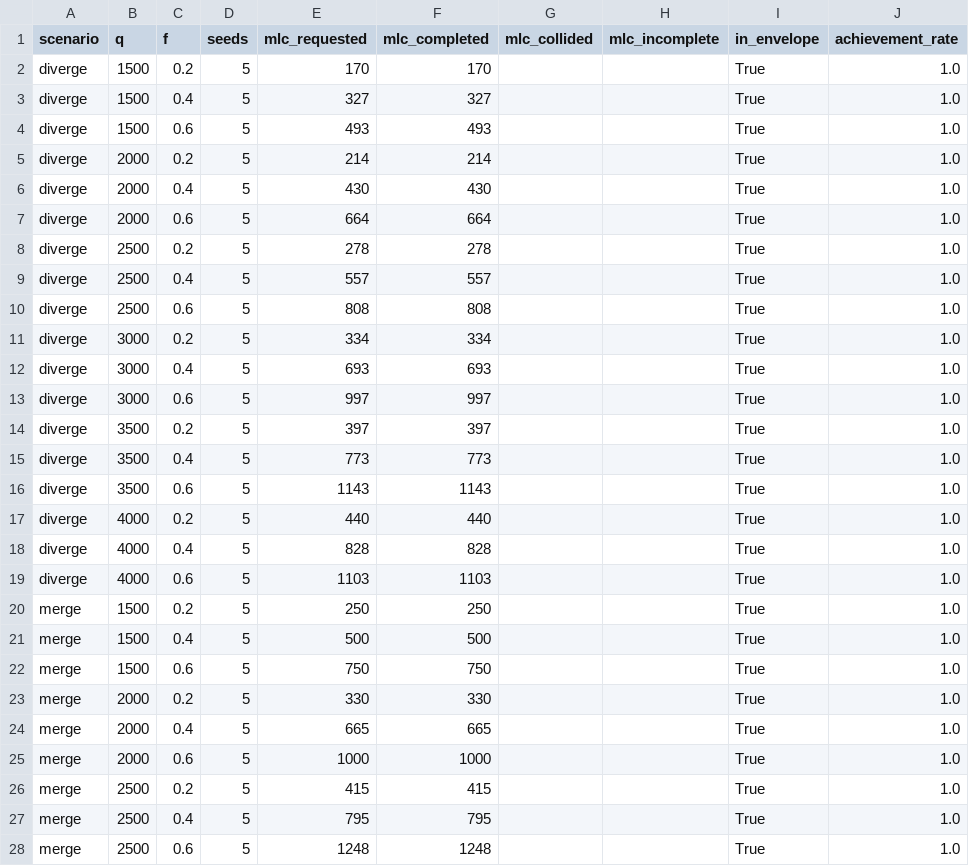
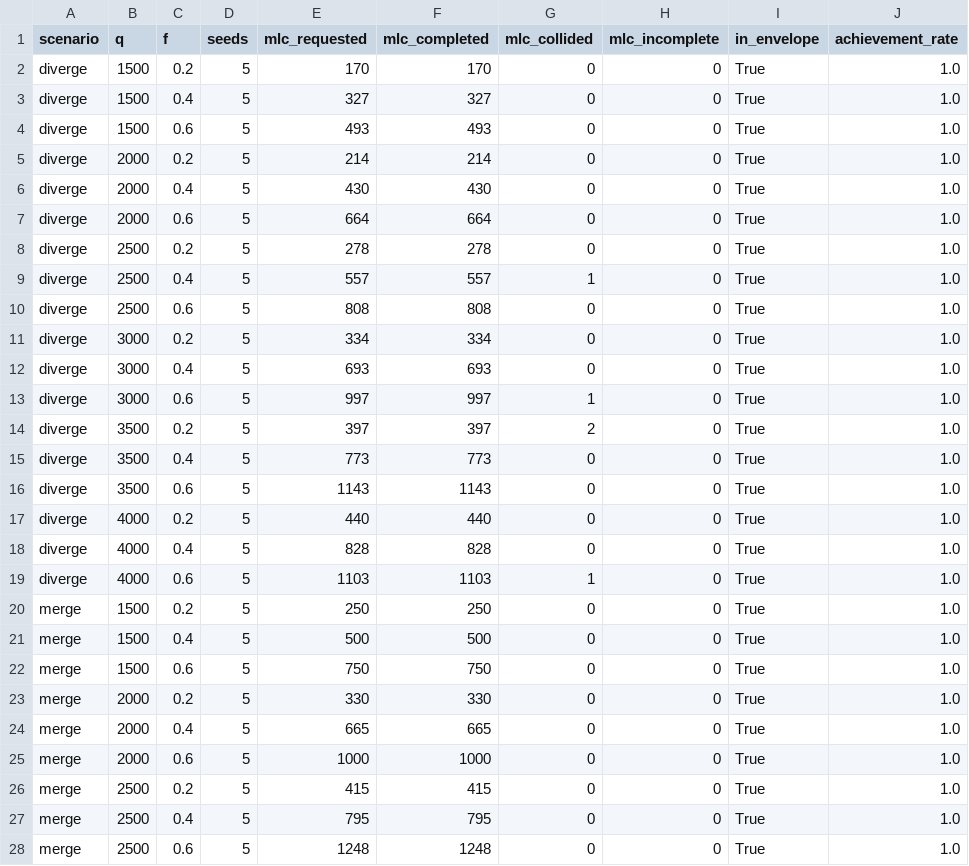
Before and after one commit to TaikiKunimoto/cav-cooperative-lc, a CSV file: scripts/eval/out/summary_mlc.csv, drawn as a sheet; only a part is shown; the diff covers the shown part only.

```diff
--- a/scripts/eval/out/summary_mlc.csv
+++ b/scripts/eval/out/summary_mlc.csv
@@ -1,28 +1,28 @@
 scenario,q,f,seeds,mlc_requested,mlc_completed,mlc_collided,mlc_incomplete,in_envelope,achievement_rate
-diverge,1500,0.2,5,170,170,,,True,1.0
-diverge,1500,0.4,5,327,327,,,True,1.0
-diverge,1500,0.6,5,493,493,,,True,1.0
-diverge,2000,0.2,5,214,214,,,True,1.0
-diverge,2000,0.4,5,430,430,,,True,1.0
-diverge,2000,0.6,5,664,664,,,True,1.0
-diverge,2500,0.2,5,278,278,,,True,1.0
-diverge,2500,0.4,5,557,557,,,True,1.0
-diverge,2500,0.6,5,808,808,,,True,1.0
-diverge,3000,0.2,5,334,334,,,True,1.0
-diverge,3000,0.4,5,693,693,,,True,1.0
-diverge,3000,0.6,5,997,997,,,True,1.0
-diverge,3500,0.2,5,397,397,,,True,1.0
-diverge,3500,0.4,5,773,773,,,True,1.0
-diverge,3500,0.6,5,1143,1143,,,True,1.0
-diverge,4000,0.2,5,440,440,,,True,1.0
-diverge,4000,0.4,5,828,828,,,True,1.0
-diverge,4000,0.6,5,1103,1103,,,True,1.0
-merge,1500,0.2,5,250,250,,,True,1.0
-merge,1500,0.4,5,500,500,,,True,1.0
-merge,1500,0.6,5,750,750,,,True,1.0
-merge,2000,0.2,5,330,330,,,True,1.0
-merge,2000,0.4,5,665,665,,,True,1.0
-merge,2000,0.6,5,1000,1000,,,True,1.0
-merge,2500,0.2,5,415,415,,,True,1.0
-merge,2500,0.4,5,795,795,,,True,1.0
-merge,2500,0.6,5,1248,1248,,,True,1.0
+diverge,1500,0.2,5,170,170,0,0,True,1.0
+diverge,1500,0.4,5,327,327,0,0,True,1.0
+diverge,1500,0.6,5,493,493,0,0,True,1.0
+diverge,2000,0.2,5,214,214,0,0,True,1.0
+diverge,2000,0.4,5,430,430,0,0,True,1.0
+diverge,2000,0.6,5,664,664,0,0,True,1.0
+diverge,2500,0.2,5,278,278,0,0,True,1.0
+diverge,2500,0.4,5,557,557,1,0,True,1.0
+diverge,2500,0.6,5,808,808,0,0,True,1.0
+diverge,3000,0.2,5,334,334,0,0,True,1.0
+diverge,3000,0.4,5,693,693,0,0,True,1.0
+diverge,3000,0.6,5,997,997,1,0,True,1.0
+diverge,3500,0.2,5,397,397,2,0,True,1.0
+diverge,3500,0.4,5,773,773,0,0,True,1.0
+diverge,3500,0.6,5,1143,1143,0,0,True,1.0
+diverge,4000,0.2,5,440,440,0,0,True,1.0
+diverge,4000,0.4,5,828,828,0,0,True,1.0
+diverge,4000,0.6,5,1103,1103,1,0,True,1.0
+merge,1500,0.2,5,250,250,0,0,True,1.0
+merge,1500,0.4,5,500,500,0,0,True,1.0
+merge,1500,0.6,5,750,750,0,0,True,1.0
+merge,2000,0.2,5,330,330,0,0,True,1.0
+merge,2000,0.4,5,665,665,0,0,True,1.0
+merge,2000,0.6,5,1000,1000,0,0,True,1.0
+merge,2500,0.2,5,415,415,0,0,True,1.0
+merge,2500,0.4,5,795,795,0,0,True,1.0
+merge,2500,0.6,5,1248,1248,0,0,True,1.0
```
Also changed, not shown: 101 edited cells elsewhere in this file, scripts/eval/out/summary_long.csv, scripts/eval/out/summary_robustness.csv, 10 other files.
